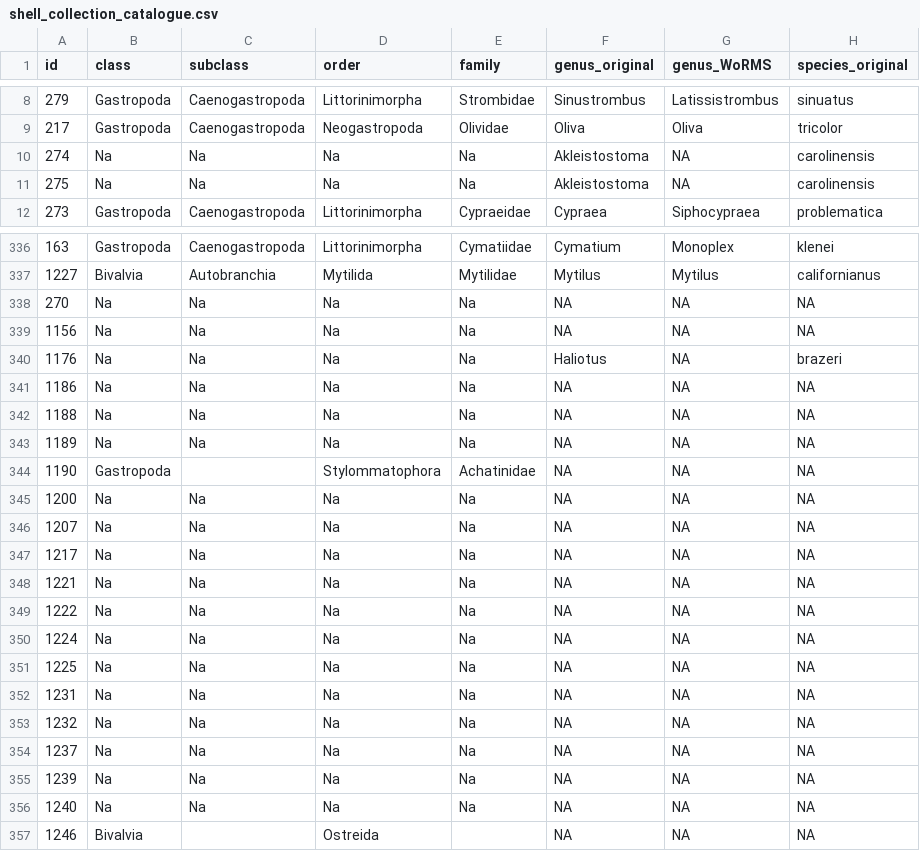
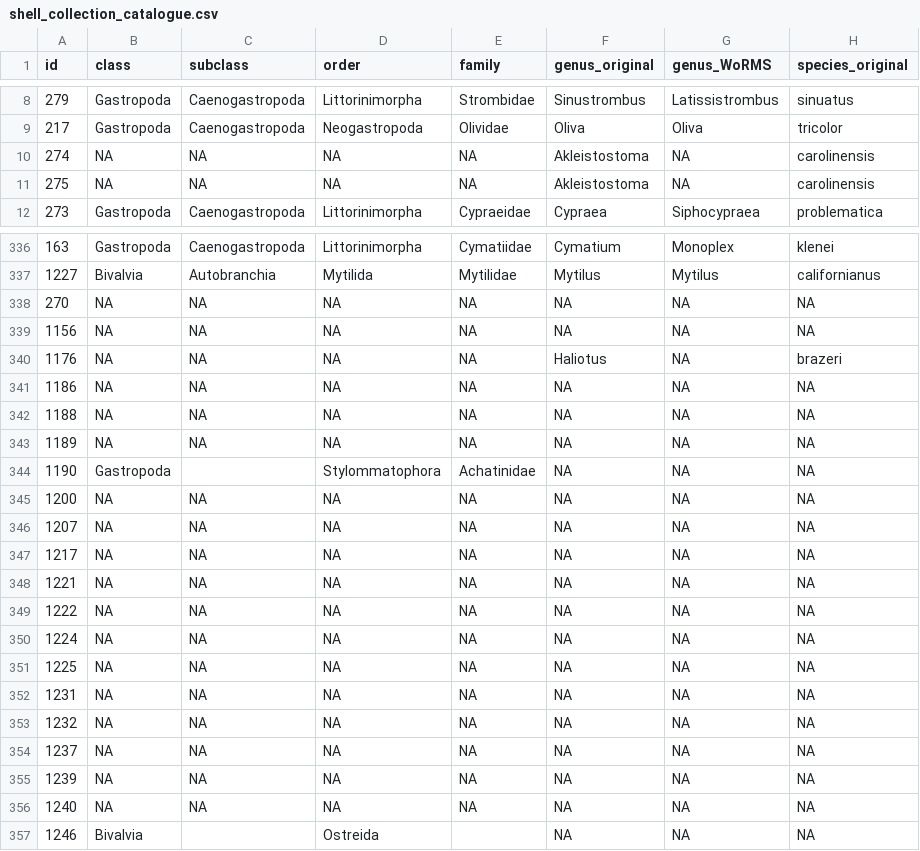
Before and after one commit to Armand1/Shell-collection, a CSV file: shell_collection_catalogue.csv, drawn as a sheet; only a part is shown, gaps mark what is left out; the diff covers the shown part only; the diff names each change by its address in the sheet, - before the commit and + after, or states it on an @@ line.

```diff
--- a/shell_collection_catalogue.csv
+++ b/shell_collection_catalogue.csv
-B10:B11 (class): Na
+B10:B11 (class): NA
-C10:C11 (subclass): Na
+C10:C11 (subclass): NA
-D10:D11 (order): Na
+D10:D11 (order): NA
-E10:E11 (family): Na
+E10:E11 (family): NA
-B338:B343 (class): Na
+B338:B343 (class): NA
-C338:C343 (subclass): Na
+C338:C343 (subclass): NA
-D338:D343 (order): Na
+D338:D343 (order): NA
-E338:E343 (family): Na
+E338:E343 (family): NA
-B345:B356 (class): Na
+B345:B356 (class): NA
-C345:C356 (subclass): Na
+C345:C356 (subclass): NA
-D345:D356 (order): Na
+D345:D356 (order): NA
-E345:E356 (family): Na
+E345:E356 (family): NA
```
Also changed, not shown: 19 edited cells elsewhere in this file.
